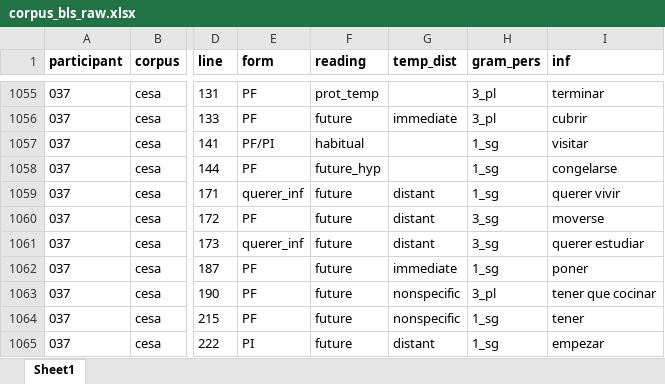
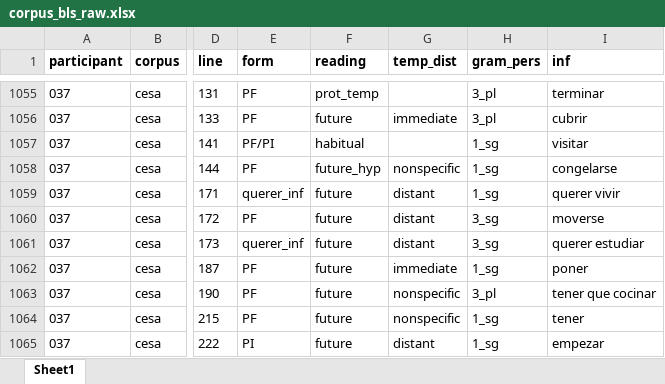
Before and after one commit to mfeliuribas/dissertation, an Excel workbook: study_1/data/corpus_bls_raw.xlsx, sheet Sheet1, drawn as a sheet; only a part is shown, gaps mark what is left out; values as stored, in another font and other column widths than the file's, no borders; the diff covers the shown part only; the diff names each change by its address in the sheet, - before the commit and + after, or states it on an @@ line.

```diff
--- a/study_1/data/corpus_bls_raw.xlsx (sheet Sheet1)
+++ b/study_1/data/corpus_bls_raw.xlsx (sheet Sheet1)
-G1058 (temp_dist): (empty)
+G1058 (temp_dist): nonspecific
```
Also changed, not shown: 65 edited cells elsewhere in this sheet, 2 other files.
